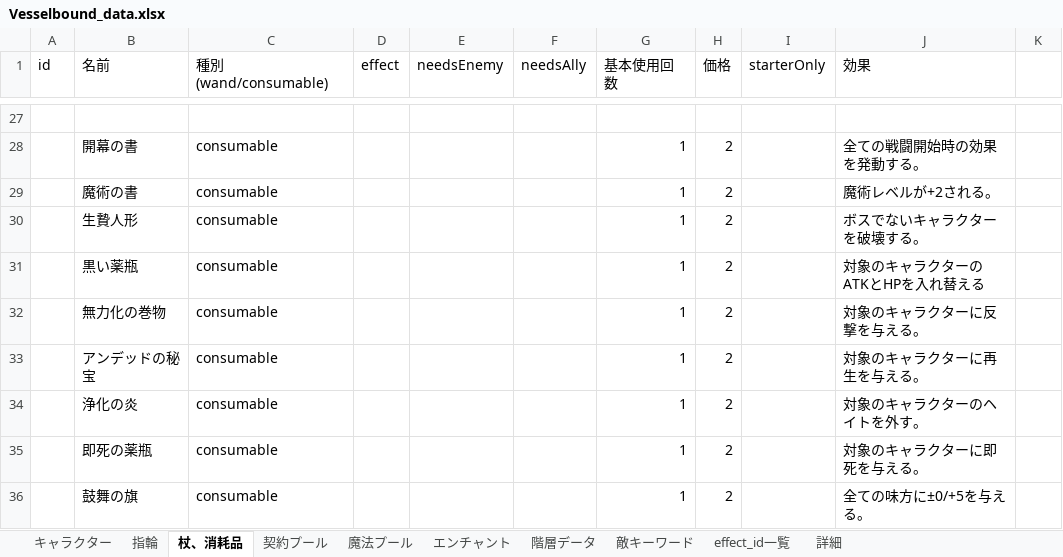
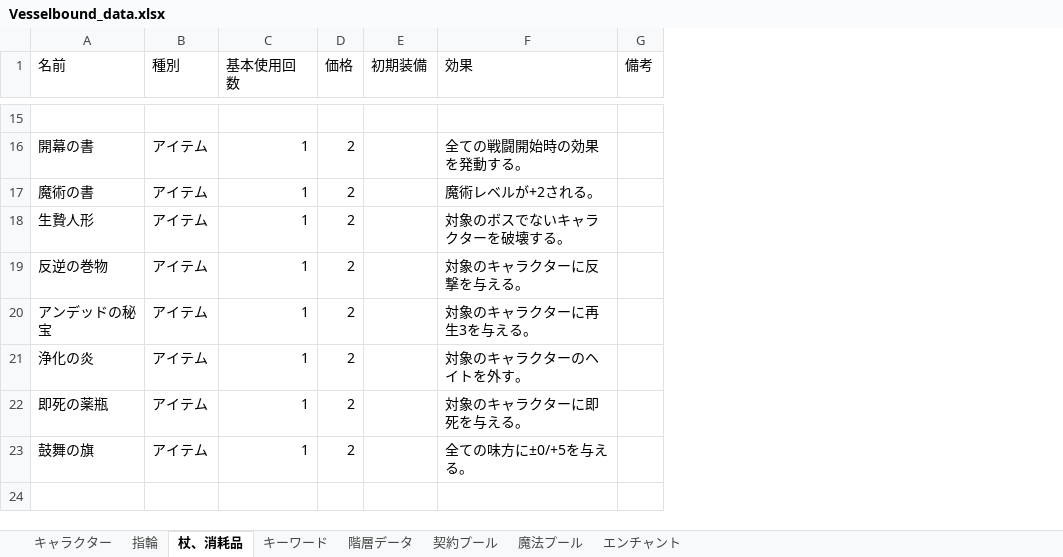
Before and after one commit to Yuki-fa/Vesselbound, an Excel workbook: js/Vesselbound_data.xlsx, sheet 杖、消耗品, drawn as a sheet; only a part is shown, gaps mark what is left out; values as stored, in another font and other column widths than the file's, no cell formats; charts and pictures not drawn; removed rows and columns are numbered as before the commit, all else as after; the diff covers the shown part only; the diff names each change by its address in the sheet, - before the commit and + after, or states it on an @@ line.

```diff
--- a/js/Vesselbound_data.xlsx (sheet 杖、消耗品)
+++ b/js/Vesselbound_data.xlsx (sheet 杖、消耗品)
-sheet tab: 敵キーワード
-sheet tab: effect_id一覧
-sheet tab: 詳細
+sheet tab: キーワード
@@ sheet tab order changed: キャラクター | 指輪 | 杖、消耗品 | キーワード | 階層データ | 契約プール | 魔法プール | エンチャント @@
-column A (id), empty
-column C (種別(wand/consumable)), rows 28-30: all consumable; rows 32-36: all consumable
-column D (effect), empty
-column E (needsEnemy), empty
-column F (needsAlly), empty
+column B (種別), rows 16-23: all アイテム
-column I (starterOnly), empty
+column E (初期装備), empty
-G1: (empty)
+G1: 備考
-F18 (効果): ボスでないキャラクターを破壊する。
+F18 (効果): 対象のボスでないキャラクターを破壊する。
-row 31:  | 黒い薬瓶 | consumable |  |  |  | 1 | 2 |  | 対象のキャラクターのATKとHPを入れ替える
-A19 (名前): 無力化の巻物
+A19 (名前): 反逆の巻物
-F20 (効果): 対象のキャラクターに再生を与える。
+F20 (効果): 対象のキャラクターに再生3を与える。
```
Also changed, not shown: 12 removed rows and 12 edited cells elsewhere in this sheet, sheet 指輪, sheet キャラクター, sheet 階層データ, cell formats, charts or pictures.
